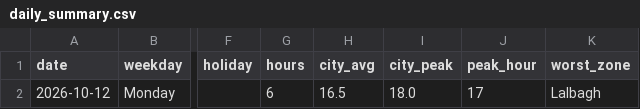
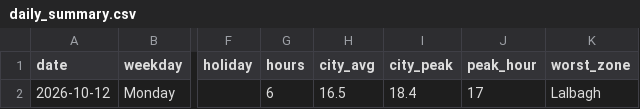
Before and after one commit to wiki-ruhan/dhaka-traffic, a CSV file: data/daily_summary.csv, drawn as a sheet; only a part is shown, gaps mark what is left out; the diff names each change by its address in the sheet, - before the commit and + after, or states it on an @@ line.

```diff
--- a/data/daily_summary.csv
+++ b/data/daily_summary.csv
-I2 (city_peak): 18.0
+I2 (city_peak): 18.4
```
Also changed, not shown: data/shards/shard_00.csv, data/shards/shard_00_thana.csv, 6 other files.
